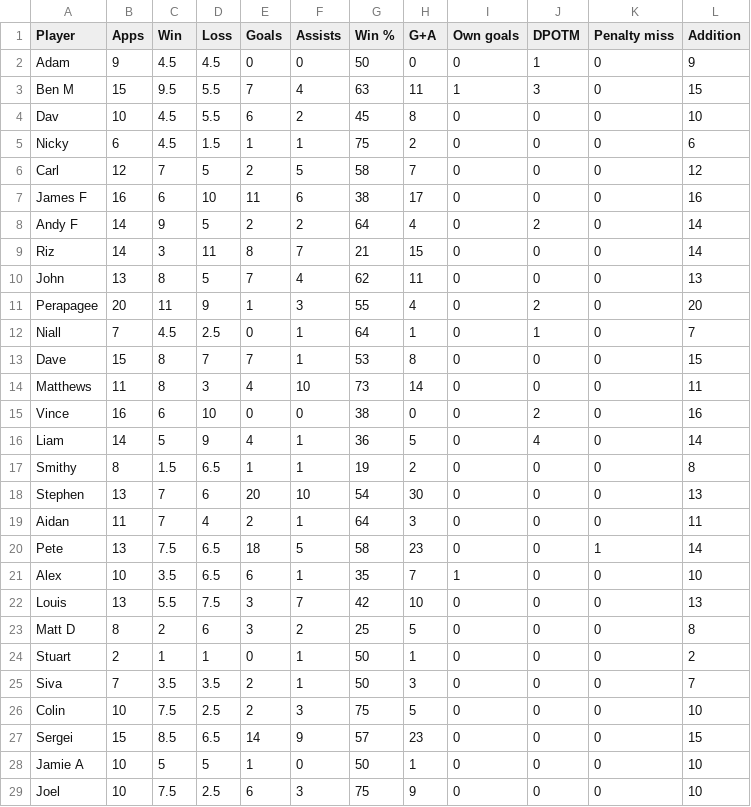
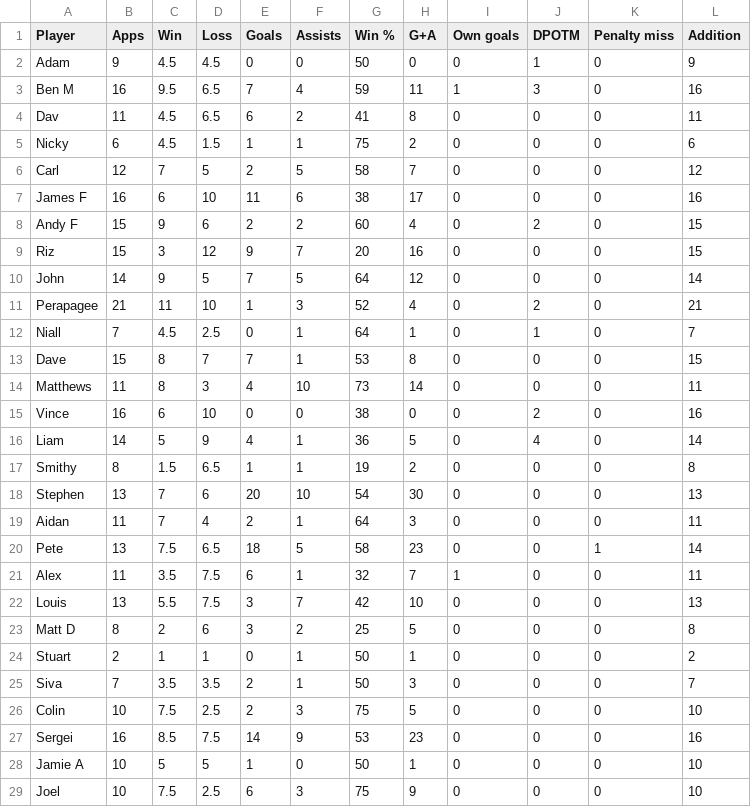
Before and after one commit to louismaughan/lpf, a CSV file: lpf.csv, drawn as a sheet; only a part is shown; the diff covers the shown part only.

Commit message:
Add files via upload

```diff
--- a/lpf.csv
+++ b/lpf.csv
@@ -2,4 +2,4 @@
 Adam,9,4.5,4.5,0,0,50,0,0,1,0,9
-Ben M,15,9.5,5.5,7,4,63,11,1,3,0,15
-Dav,10,4.5,5.5,6,2,45,8,0,0,0,10
+Ben M,16,9.5,6.5,7,4,59,11,1,3,0,16
+Dav,11,4.5,6.5,6,2,41,8,0,0,0,11
 Nicky,6,4.5,1.5,1,1,75,2,0,0,0,6
@@ -7,6 +7,6 @@ Carl,12,7,5,2,5,58,7,0,0,0,12
 James F,16,6,10,11,6,38,17,0,0,0,16
-Andy F,14,9,5,2,2,64,4,0,2,0,14
-Riz,14,3,11,8,7,21,15,0,0,0,14
-John,13,8,5,7,4,62,11,0,0,0,13
-Perapagee,20,11,9,1,3,55,4,0,2,0,20
+Andy F,15,9,6,2,2,60,4,0,2,0,15
+Riz,15,3,12,9,7,20,16,0,0,0,15
+John,14,9,5,7,5,64,12,0,0,0,14
+Perapagee,21,11,10,1,3,52,4,0,2,0,21
 Niall,7,4.5,2.5,0,1,64,1,0,1,0,7
@@ -20,3 +20,3 @@ Aidan,11,7,4,2,1,64,3,0,0,0,11
 Pete,13,7.5,6.5,18,5,58,23,0,0,1,14
-Alex,10,3.5,6.5,6,1,35,7,1,0,0,10
+Alex,11,3.5,7.5,6,1,32,7,1,0,0,11
 Louis,13,5.5,7.5,3,7,42,10,0,0,0,13
@@ -26,3 +26,3 @@ Siva,7,3.5,3.5,2,1,50,3,0,0,0,7
 Colin,10,7.5,2.5,2,3,75,5,0,0,0,10
-Sergei,15,8.5,6.5,14,9,57,23,0,0,0,15
+Sergei,16,8.5,7.5,14,9,53,23,0,0,0,16
 Jamie A,10,5,5,1,0,50,1,0,0,0,10
```
Also changed, not shown: 36 edited cells elsewhere in this file.
